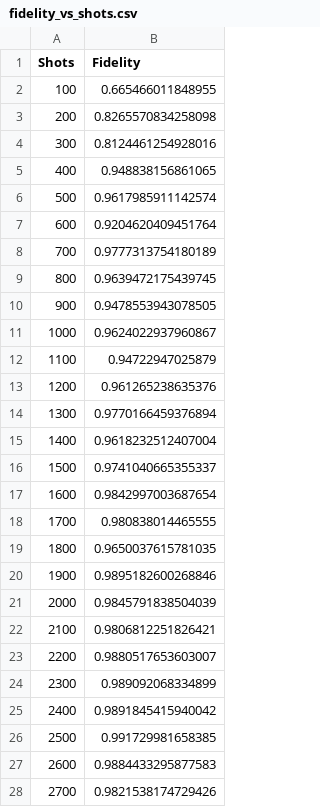
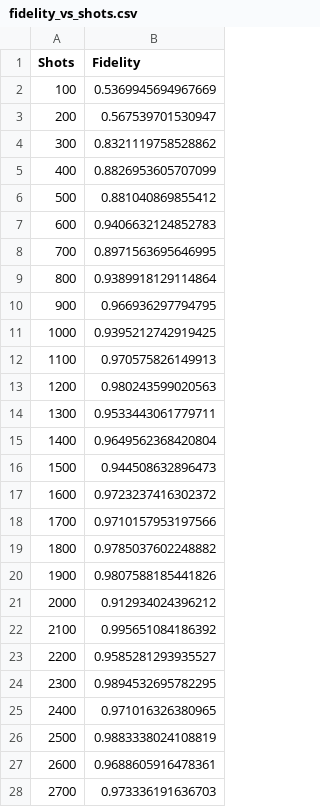
Before and after one commit to small-brain-ferret/quantum-image-ksasf, a CSV file: frqi/fidelity_vs_shots.csv, drawn as a sheet; only a part is shown; the diff covers the shown part only.

Commit message:
feat: webapp
- Slider to select 1000-image batches (0–41)
- Progress bar with estimated time
- fidelity vs shots average plot
- csv download
-per-image inspection: image comparison, fidelity, bar chart of counts

```diff
--- a/frqi/fidelity_vs_shots.csv
+++ b/frqi/fidelity_vs_shots.csv
@@ -1,28 +1,28 @@
 Shots,Fidelity
-100,0.665466011848955
-200,0.8265570834258098
-300,0.8124461254928016
-400,0.948838156861065
-500,0.9617985911142574
-600,0.9204620409451764
-700,0.9777313754180189
-800,0.9639472175439745
-900,0.9478553943078505
-1000,0.9624022937960867
-1100,0.94722947025879
-1200,0.961265238635376
-1300,0.9770166459376894
-1400,0.9618232512407004
-1500,0.9741040665355337
-1600,0.9842997003687654
-1700,0.980838014465555
-1800,0.9650037615781035
-1900,0.9895182600268846
-2000,0.9845791838504039
-2100,0.9806812251826421
-2200,0.9880517653603007
-2300,0.989092068334899
-2400,0.9891845415940042
-2500,0.991729981658385
-2600,0.9884433295877583
-2700,0.9821538174729426
+100,0.5369945694967669
+200,0.567539701530947
+300,0.8321119758528862
+400,0.8826953605707099
+500,0.881040869855412
+600,0.9406632124852783
+700,0.8971563695646995
+800,0.9389918129114864
+900,0.966936297794795
+1000,0.9395212742919425
+1100,0.970575826149913
+1200,0.980243599020563
+1300,0.9533443061779711
+1400,0.9649562368420804
+1500,0.944508632896473
+1600,0.9723237416302372
+1700,0.9710157953197566
+1800,0.9785037602248882
+1900,0.9807588185441826
+2000,0.912934024396212
+2100,0.995651084186392
+2200,0.9585281293935527
+2300,0.9894532695782295
+2400,0.971016326380965
+2500,0.9883338024108819
+2600,0.9688605916478361
+2700,0.973336191636703
```
Also changed, not shown: 23 edited cells elsewhere in this file, 6 other files.
